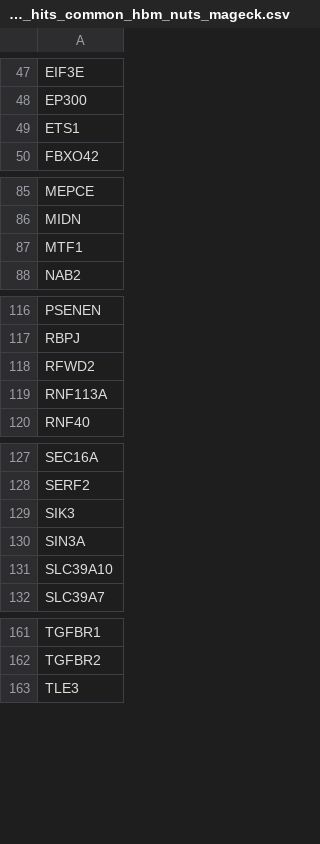
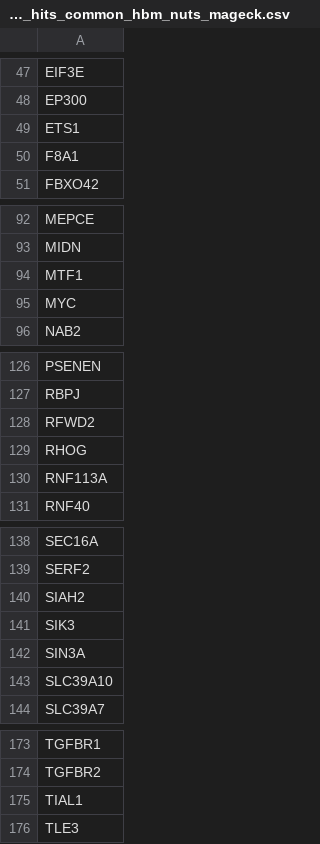
Before and after one commit to ryodaiKim/CRISPR-Bayes-Screen, a CSV file: outputs/tables/overlap_hits_common_hbm_nuts_mageck.csv, drawn as a sheet; only a part is shown, gaps mark what is left out; the diff covers the shown part only; the diff names each change by its address in the sheet, - before the commit and + after, or states it on an @@ line.

```diff
--- a/outputs/tables/overlap_hits_common_hbm_nuts_mageck.csv
+++ b/outputs/tables/overlap_hits_common_hbm_nuts_mageck.csv
+row 50: F8A1
+row 95: MYC
+row 129: RHOG
+row 140: SIAH2
+row 175: TIAL1
```
Also changed, not shown: 11 added rows elsewhere in this file, outputs/tables/overlap_hits_mageck_only.csv, 12 other files.
